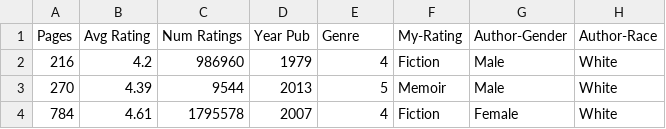
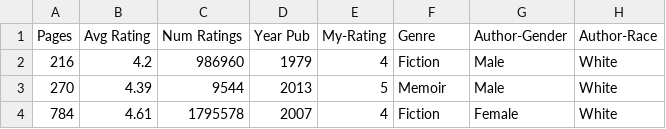
Before and after one commit to 13YearOldMarxist/Books, a CSV file: Books Training.csv, drawn as a sheet; only a part is shown.

Commit message:
Update Books Training.csv

```diff
--- a/Books Training.csv
+++ b/Books Training.csv
@@ -1,2 +1,2 @@
-Pages,Avg Rating,Num Ratings,Year Pub,Genre,My-Rating,Author-Gender,Author-Race
+Pages,Avg Rating,Num Ratings,Year Pub,My-Rating,Genre,Author-Gender,Author-Race
 216,4.2,986960,1979,4,Fiction,Male,White
```
